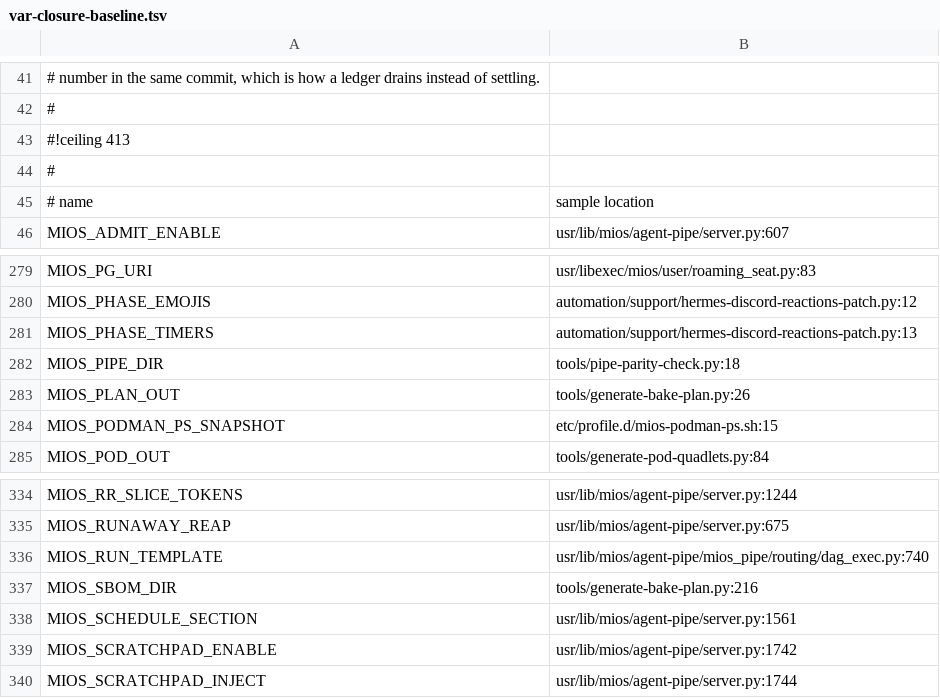
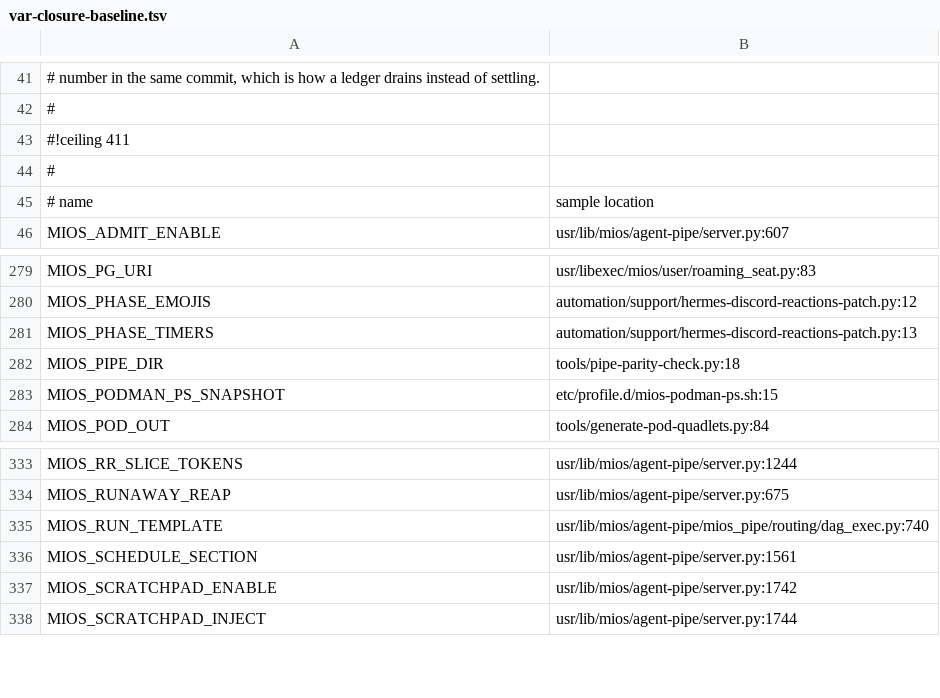
Before and after one commit to mios-dev/MiOS, a TSV file: usr/share/mios/reference/var-closure-baseline.tsv, drawn as a sheet; only a part is shown, gaps mark what is left out.

Commit message:
feat(build): retire Python bake-plan generator in favor of native binary (close T-1072)

```diff
--- a/usr/share/mios/reference/var-closure-baseline.tsv
+++ b/usr/share/mios/reference/var-closure-baseline.tsv
@@ -42,3 +42,3 @@
 #
-#!ceiling 413
+#!ceiling 411
 #
@@ -282,3 +282,2 @@ MIOS_PHASE_TIMERS	automation/support/hermes-discord-reactions-patch.py:13
 MIOS_PIPE_DIR	tools/pipe-parity-check.py:18
-MIOS_PLAN_OUT	tools/generate-bake-plan.py:26
 MIOS_PODMAN_PS_SNAPSHOT	etc/profile.d/mios-podman-ps.sh:15
@@ -336,3 +335,2 @@ MIOS_RUNAWAY_REAP	usr/lib/mios/agent-pipe/server.py:675
 MIOS_RUN_TEMPLATE	usr/lib/mios/agent-pipe/mios_pipe/routing/dag_exec.py:740
-MIOS_SBOM_DIR	tools/generate-bake-plan.py:216
 MIOS_SCHEDULE_SECTION	usr/lib/mios/agent-pipe/server.py:1561
```
Also changed, not shown: 20 other files.
